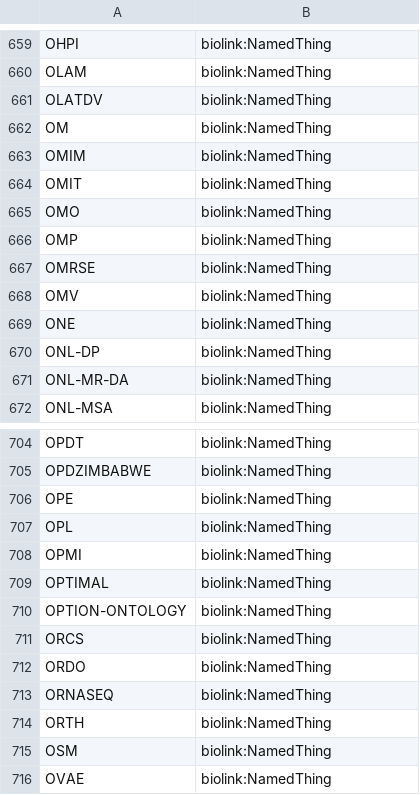
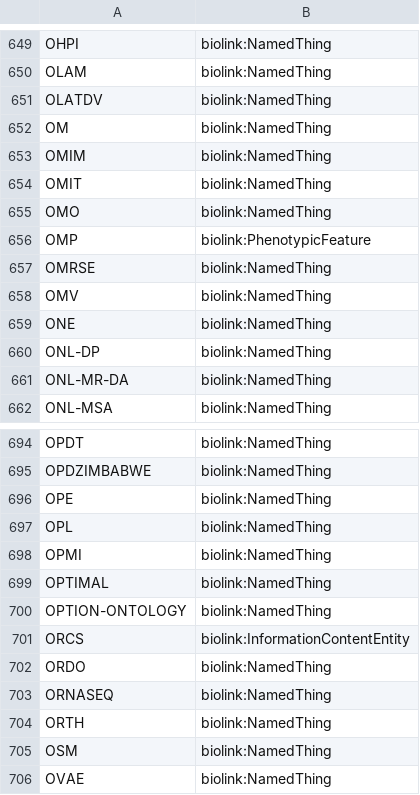
Before and after one commit to ncbo/BioPortal-to-KGX, a TSV file: namespace_maps.tsv, drawn as a sheet; only a part is shown, gaps mark what is left out; the diff covers the shown part only.

```diff
--- a/namespace_maps.tsv
+++ b/namespace_maps.tsv
@@ -665,3 +655,3 @@ OMIT	biolink:NamedThing
 OMO	biolink:NamedThing
-OMP	biolink:NamedThing
+OMP	biolink:PhenotypicFeature
 OMRSE	biolink:NamedThing
@@ -710,3 +700,3 @@ OPTIMAL	biolink:NamedThing
 OPTION-ONTOLOGY	biolink:NamedThing
-ORCS	biolink:NamedThing
+ORCS	biolink:InformationContentEntity
 ORDO	biolink:NamedThing
```
Also changed, not shown: 1 added row, 10 removed rows and 9 edited cells elsewhere in this file.
